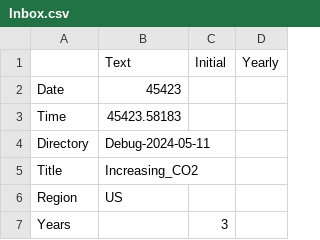
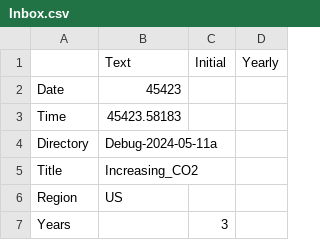
Before and after one commit to cliffgold/Optimize, a CSV file: Python/Mailbox/Inbox.csv, drawn as a sheet; only a part is shown.

```diff
--- a/Python/Mailbox/Inbox.csv
+++ b/Python/Mailbox/Inbox.csv
@@ -3,3 +3,3 @@ Date,45423,,
 Time,45423.58183,,
-Directory,Debug-2024-05-11,,
+Directory,Debug-2024-05-11a,,
 Title,Increasing_CO2,,
```
Also changed, not shown: 1 other file.
